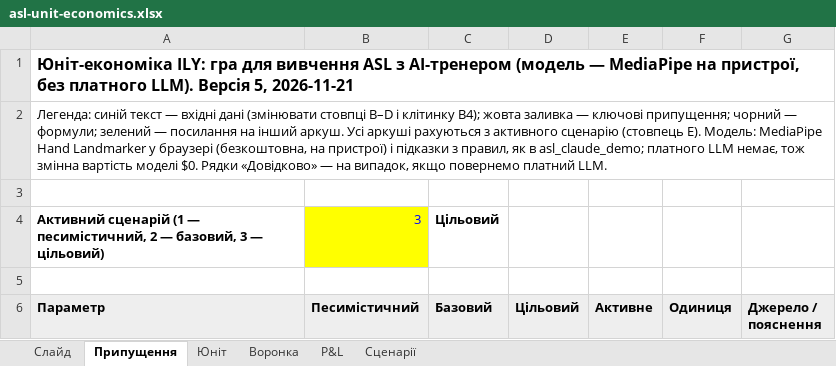
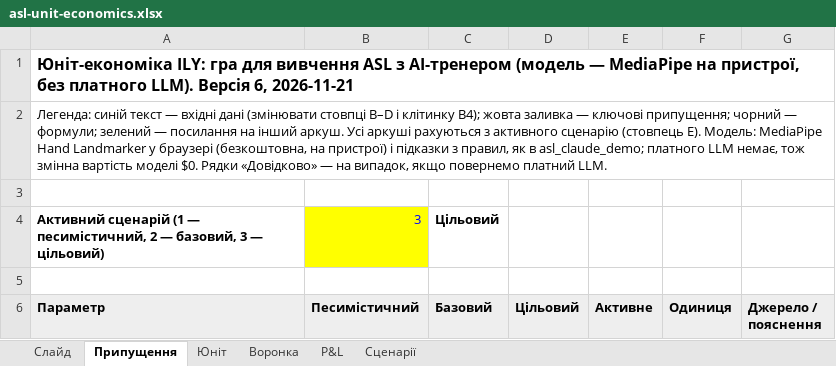
Before and after one commit to go-dvlpr/gnss-hackathon, an Excel workbook: research/asl-unit-economics.xlsx, sheet Припущення, drawn as a sheet; only a part is shown; values as stored, in another font and other column widths than the file's, no borders; the diff names each change by its address in the sheet, - before the commit and + after, or states it on an @@ line.

```diff
--- a/research/asl-unit-economics.xlsx (sheet Припущення)
+++ b/research/asl-unit-economics.xlsx (sheet Припущення)
-A1 (Параметр): …LLM). Версія 5, 2026-11-21
+A1 (Параметр): …LLM). Версія 6, 2026-11-21
```
Also changed, not shown: sheet Сценарії, sheet Слайд, sheet Юніт, 1 other file.
